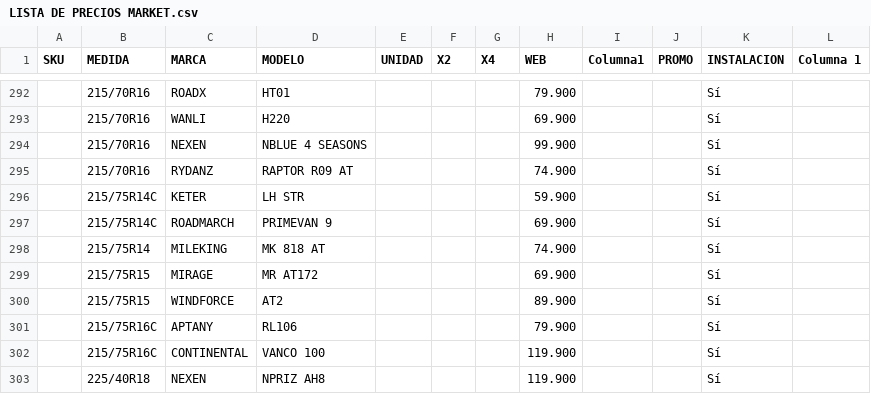
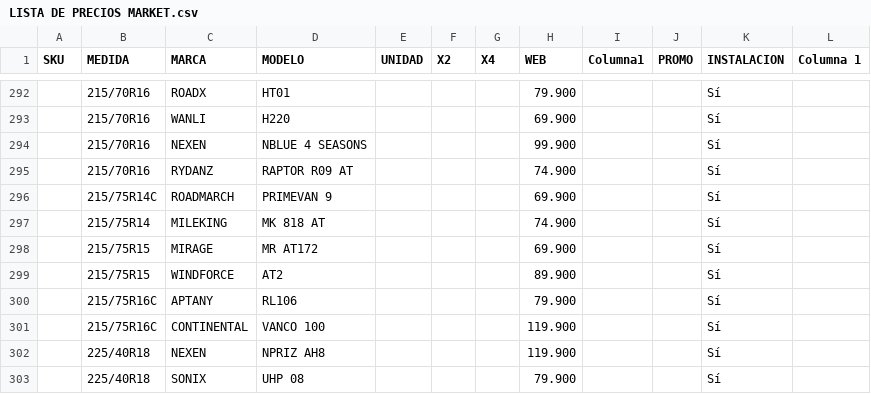
Before and after one commit to matijqs/SamcorTodoenUno, a CSV file: Webprecios/files/LISTA DE PRECIOS MARKET.csv, drawn as a sheet; only a part is shown, gaps mark what is left out; the shorter side is filled out with more unchanged rows; the diff names each change by its address in the sheet, - before the commit and + after, or states it on an @@ line.

Commit message:
Update LISTA DE PRECIOS MARKET.csv

```diff
--- a/Webprecios/files/LISTA DE PRECIOS MARKET.csv
+++ b/Webprecios/files/LISTA DE PRECIOS MARKET.csv
-row 296:  | 215/75R14C | KETER | LH STR |  |  |  | 59.900 |  |  | Sí
```
